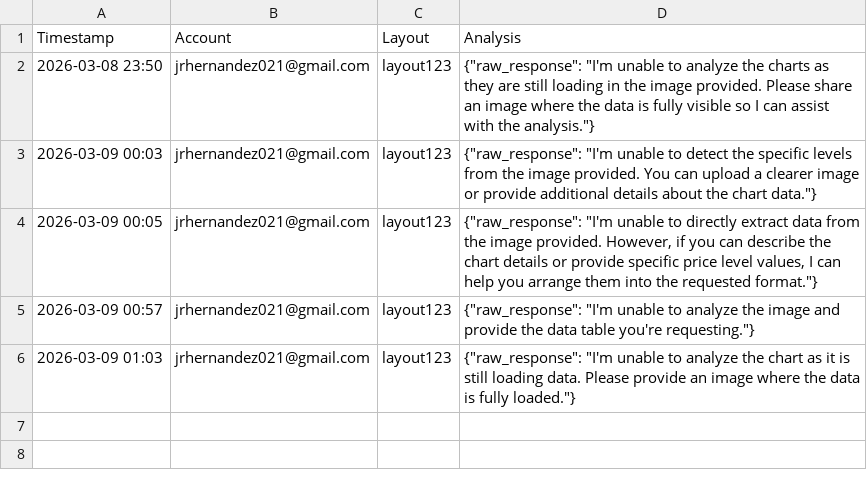
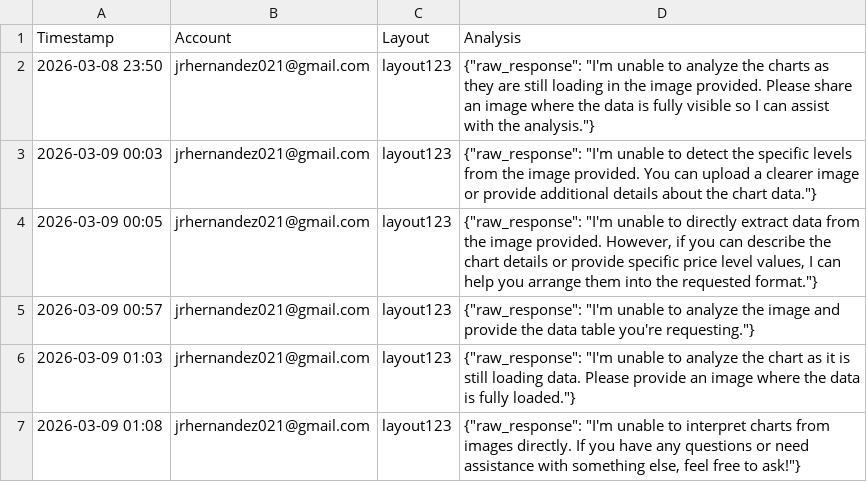
Before and after one commit to ikars999/prototype-log-test, a CSV file: quantico_analysis.csv, drawn as a sheet.

Commit message:
Analysis — jrhernandez021@gmail.com @ 2026-03-09 01:08

```diff
--- a/quantico_analysis.csv
+++ b/quantico_analysis.csv
@@ -6 +6,2 @@ Timestamp,Account,Layout,Analysis
 2026-03-09 01:03,jrhernandez021@gmail.com,layout123,"{""raw_response"": ""I'm unable to analyze the chart as it is still loading data. Please provide an image where the data is fully loaded.""}"
+2026-03-09 01:08,jrhernandez021@gmail.com,layout123,"{""raw_response"": ""I'm unable to interpret charts from images directly. If you have any questions or need assistance with something else, feel free to ask!""}"
```
